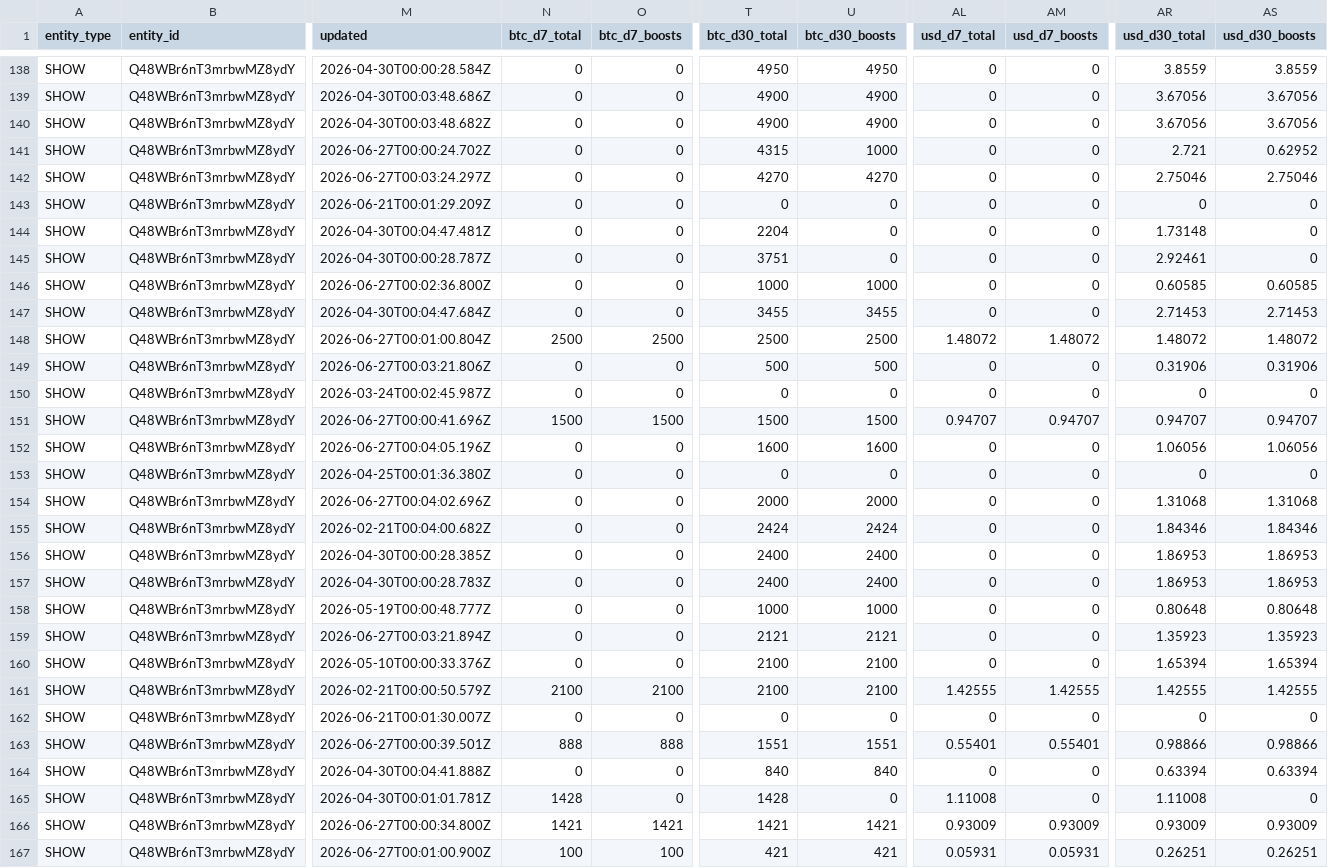
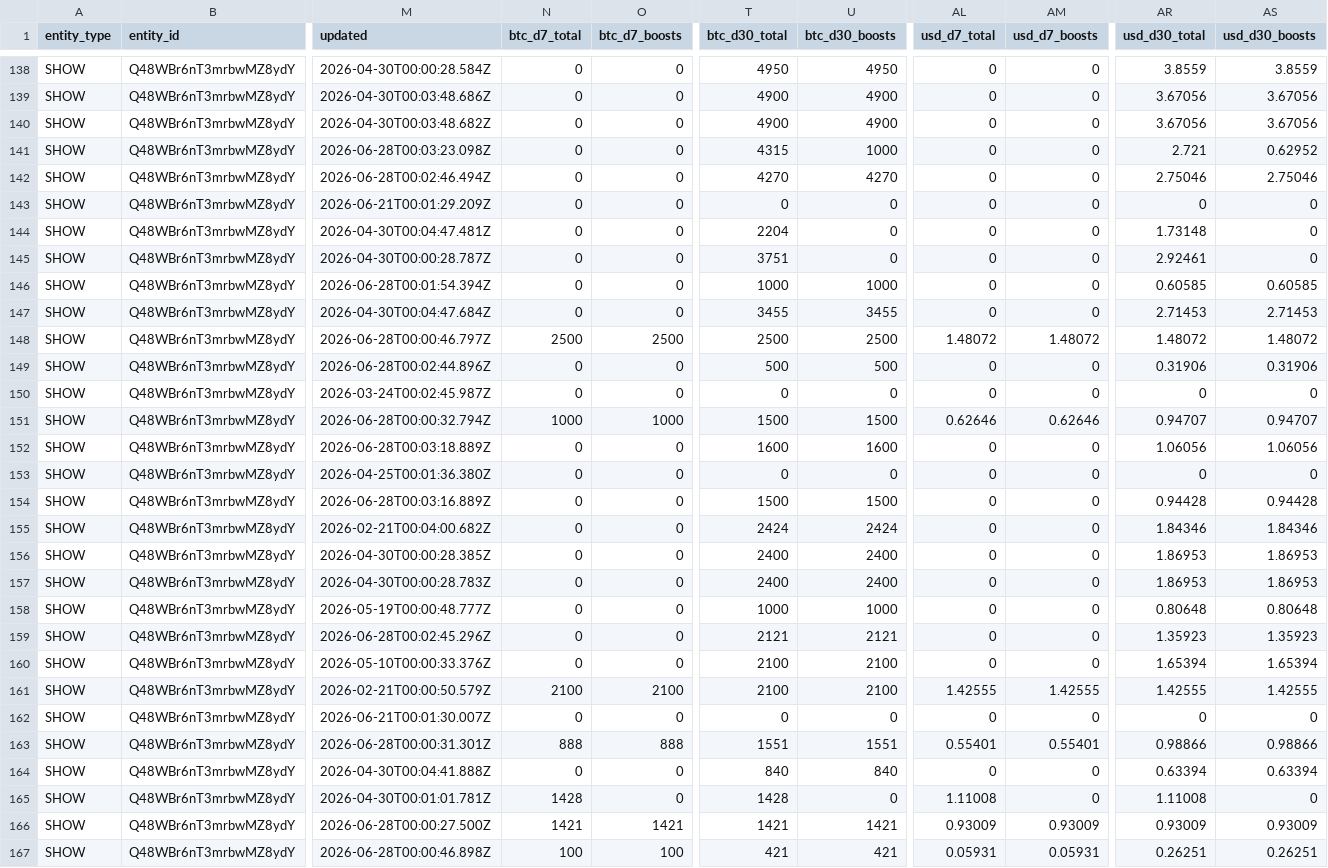
Before and after one commit to ReedBTC/localbitcoiners, a CSV file: data/fountain-api.csv, drawn as a sheet; only a part is shown, gaps mark what is left out; the diff covers the shown part only; the diff names each change by its address in the sheet, - before the commit and + after, or states it on an @@ line.

```diff
--- a/data/fountain-api.csv
+++ b/data/fountain-api.csv
-M141 (updated): 2026-06-27T00:00:24.702Z
+M141 (updated): 2026-06-28T00:03:23.098Z
-M142 (updated): 2026-06-27T00:03:24.297Z
+M142 (updated): 2026-06-28T00:02:46.494Z
-M146 (updated): 2026-06-27T00:02:36.800Z
+M146 (updated): 2026-06-28T00:01:54.394Z
-M148 (updated): 2026-06-27T00:01:00.804Z
+M148 (updated): 2026-06-28T00:00:46.797Z
-M149 (updated): 2026-06-27T00:03:21.806Z
+M149 (updated): 2026-06-28T00:02:44.896Z
-M151 (updated): 2026-06-27T00:00:41.696Z
+M151 (updated): 2026-06-28T00:00:32.794Z
-N151 (btc_d7_total): 1500
+N151 (btc_d7_total): 1000
-O151 (btc_d7_boosts): 1500
+O151 (btc_d7_boosts): 1000
-AL151 (usd_d7_total): 0.94707
+AL151 (usd_d7_total): 0.62646
-AM151 (usd_d7_boosts): 0.94707
+AM151 (usd_d7_boosts): 0.62646
-M152 (updated): 2026-06-27T00:04:05.196Z
+M152 (updated): 2026-06-28T00:03:18.889Z
-M154 (updated): 2026-06-27T00:04:02.696Z
+M154 (updated): 2026-06-28T00:03:16.889Z
-T154 (btc_d30_total): 2000
+T154 (btc_d30_total): 1500
-U154 (btc_d30_boosts): 2000
+U154 (btc_d30_boosts): 1500
-AR154 (usd_d30_total): 1.31068
+AR154 (usd_d30_total): 0.94428
-AS154 (usd_d30_boosts): 1.31068
+AS154 (usd_d30_boosts): 0.94428
-M159 (updated): 2026-06-27T00:03:21.894Z
+M159 (updated): 2026-06-28T00:02:45.296Z
-M163 (updated): 2026-06-27T00:00:39.501Z
+M163 (updated): 2026-06-28T00:00:31.301Z
-M166 (updated): 2026-06-27T00:00:34.800Z
+M166 (updated): 2026-06-28T00:00:27.500Z
-M167 (updated): 2026-06-27T00:01:00.900Z
+M167 (updated): 2026-06-28T00:00:46.898Z
```
Also changed, not shown: 90 edited cells elsewhere in this file, 3 other files.
